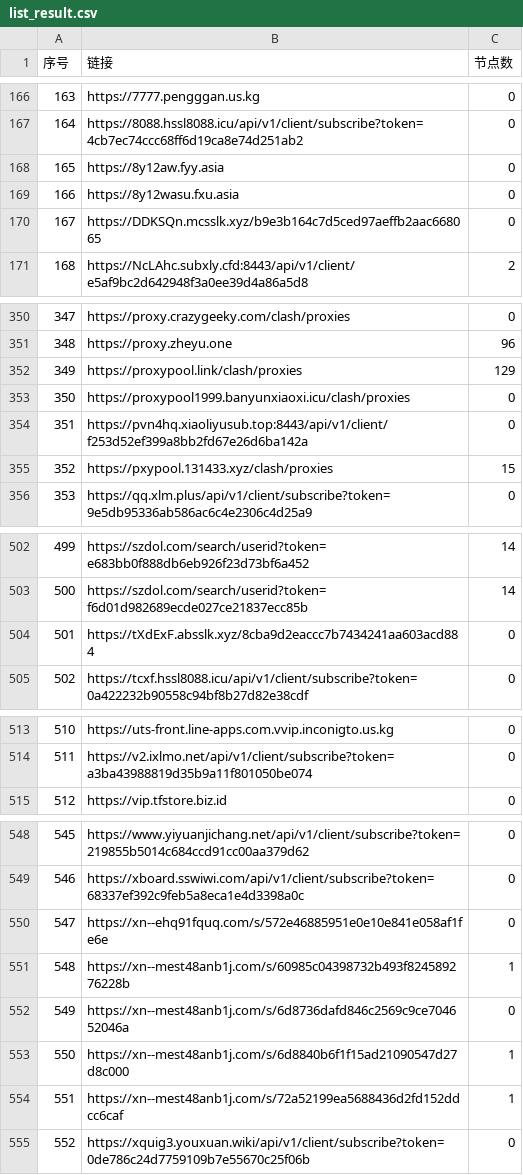
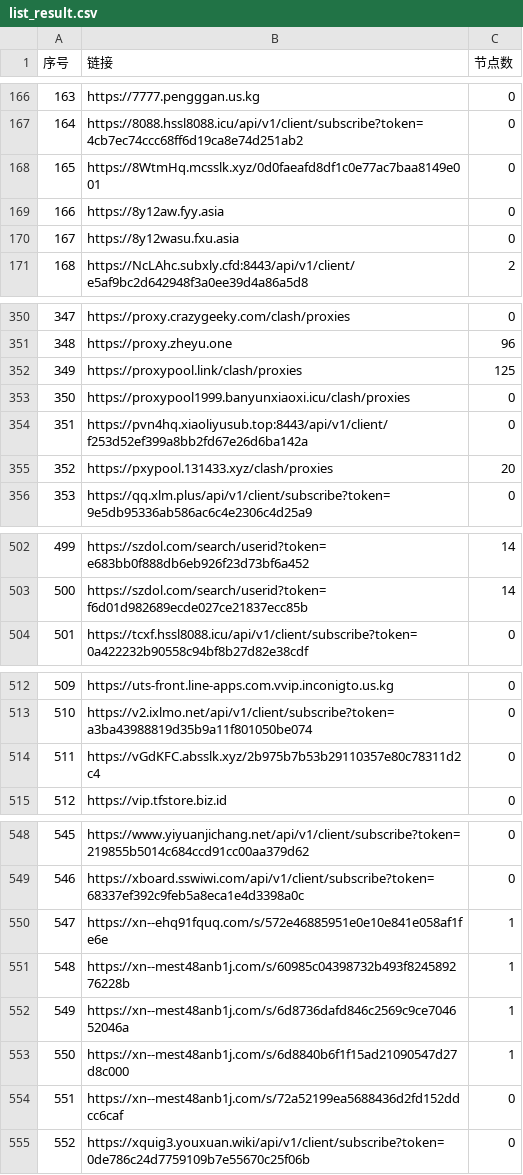
Before and after one commit to nariahlamb/NoMoreWalls, a CSV file: list_result.csv, drawn as a sheet; only a part is shown, gaps mark what is left out; removed rows and columns are numbered as before the commit, all else as after; the diff covers the shown part only; the diff names each change by its address in the sheet, - before the commit and + after, or states it on an @@ line.

```diff
--- a/list_result.csv
+++ b/list_result.csv
+row 168: 165 | https://8WtmHq.mcsslk.xyz/0d0faeafd8df1c0e77ac7baa8149e001 | 0
@@ column A (序号) renumbered between rows 169 and 513 @@
-row 170: 167 | https://DDKSQn.mcsslk.xyz/b9e3b164c7d5ced97aeffb2aac668065 | 0
-C352 (节点数): 129
+C352 (节点数): 125
-C355 (节点数): 15
+C355 (节点数): 20
-row 504: 501 | https://tXdExF.absslk.xyz/8cba9d2eaccc7b7434241aa603acd884 | 0
+row 514: 511 | https://vGdKFC.absslk.xyz/2b975b7b53b29110357e80c78311d2c4 | 0
-C550 (节点数): 0
+C550 (节点数): 1
-C552 (节点数): 0
+C552 (节点数): 1
-C554 (节点数): 1
+C554 (节点数): 0
```
Also changed, not shown: 10 edited cells elsewhere in this file, 35 other files.
